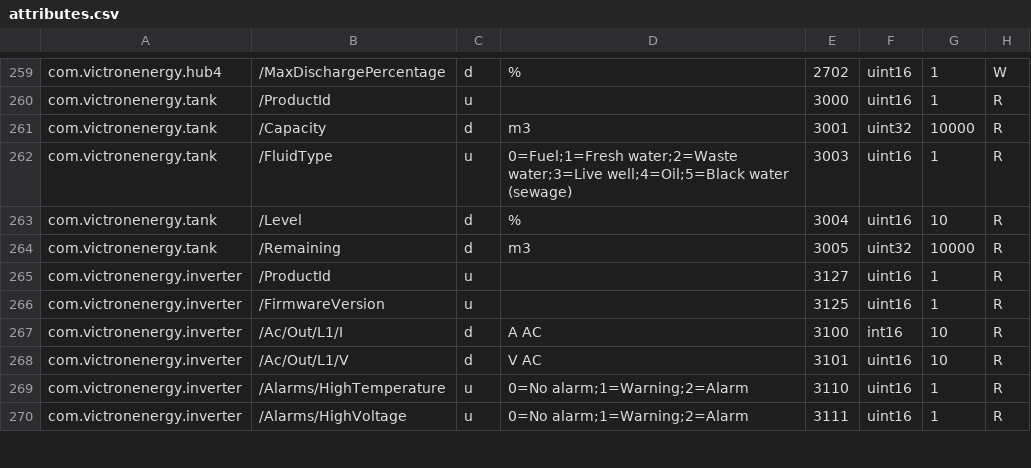
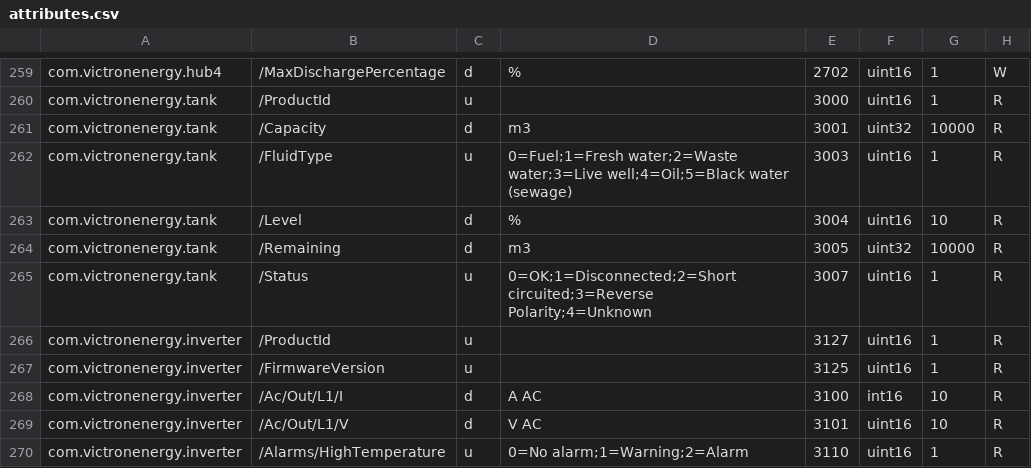
Before and after one commit to victronenergy/dbus_modbustcp, a CSV file: attributes.csv, drawn as a sheet; only a part is shown, gaps mark what is left out; the shorter side is filled out with more unchanged rows.

Commit message:
Added tanksensor status

```diff
--- a/attributes.csv
+++ b/attributes.csv
@@ -264,2 +264,3 @@ com.victronenergy.tank,/Level,d,%,3004,uint16,10,R
 com.victronenergy.tank,/Remaining,d,m3,3005,uint32,10000,R
+com.victronenergy.tank,/Status,u,0=OK;1=Disconnected;2=Short circuited;3=Reverse Polarity;4=Unknown,3007,uint16,1,R
 com.victronenergy.inverter,/ProductId,u,,3127,uint16,1,R
```
